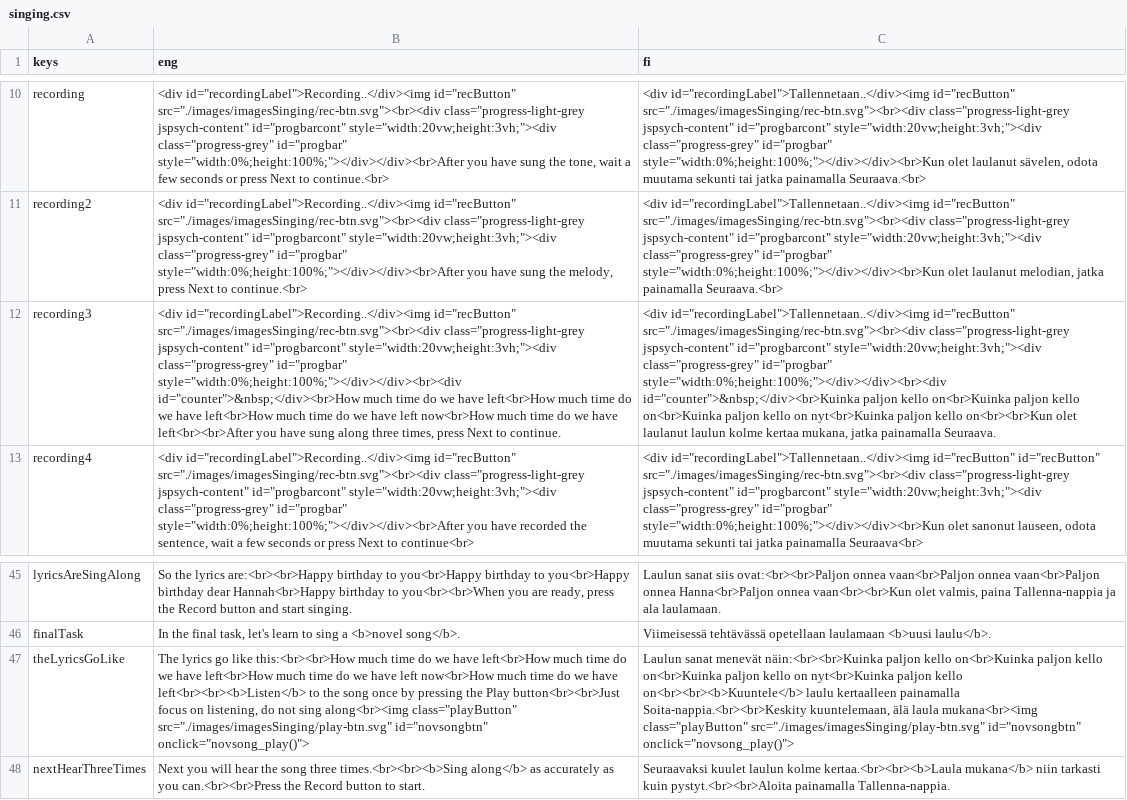
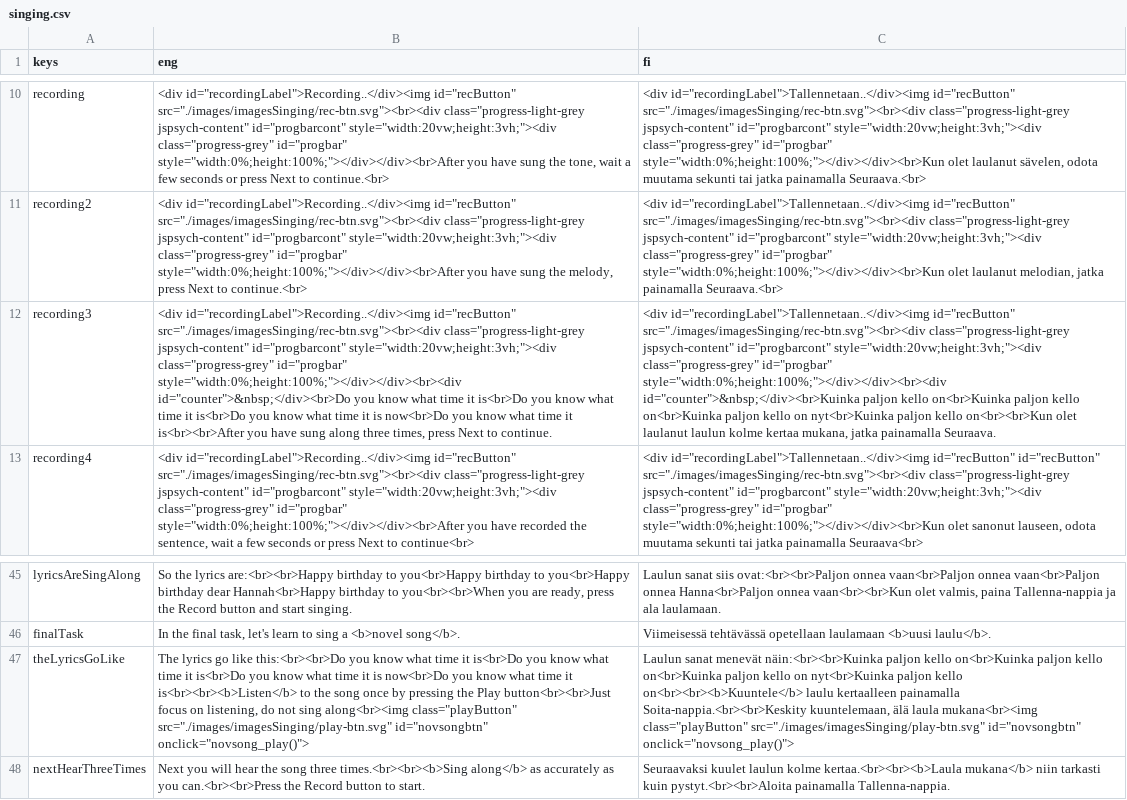
Before and after one commit to pasoneto/MMBB, a CSV file: utils/translationsProcess/singing.csv, drawn as a sheet; only a part is shown, gaps mark what is left out; the diff names each change by its address in the sheet, - before the commit and + after, or states it on an @@ line.

```diff
--- a/utils/translationsProcess/singing.csv
+++ b/utils/translationsProcess/singing.csv
-B12 (eng): …id="progbar" style="width:0%;height:100%;"></div></div><br><div id="counter">&nbsp;</div><br>How much time do we have left<br>How much time do we have left<br>How much time do we have left now<br>How much time do we have left<br><br>After you have…
+B12 (eng): …id="progbar" style="width:0%;height:100%;"></div></div><br><div id="counter">&nbsp;</div><br>Do you know what time it is<br>Do you know what time it is<br>Do you know what time it is now<br>Do you know what time it is<br><br>After you have…
-B47 (eng): …go like this:<br><br>How much time do we have left<br>How much time do we have left<br>How much time do we have left now<br>How much time do we have left<br><br><b>Listen</b> to the…
+B47 (eng): …go like this:<br><br>Do you know what time it is<br>Do you know what time it is<br>Do you know what time it is now<br>Do you know what time it is<br><br><b>Listen</b> to the…
```
Also changed, not shown: 4 other files.
